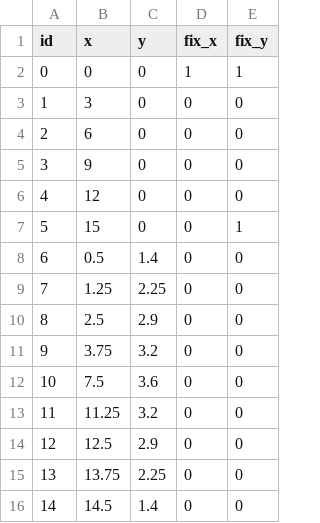
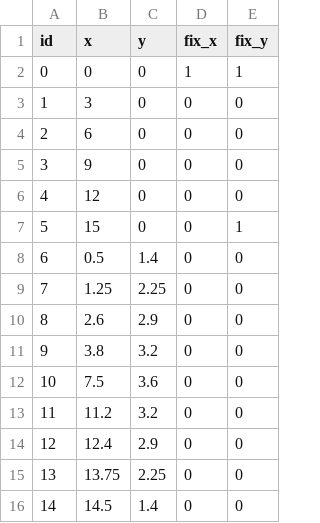
Before and after one commit to ZechariahWang/MTE-119-Project, a CSV file: bridge 9/nodes.csv, drawn as a sheet.

Commit message:
saved like 3 dollars

```diff
--- a/bridge 9/nodes.csv
+++ b/bridge 9/nodes.csv
@@ -9,7 +9,7 @@ id,x,y,fix_x,fix_y
 7,1.25,2.25,0,0
-8,2.5,2.9,0,0
-9,3.75,3.2,0,0
+8,2.6,2.9,0,0
+9,3.8,3.2,0,0
 10,7.5,3.6,0,0
-11,11.25,3.2,0,0
-12,12.5,2.9,0,0
+11,11.2,3.2,0,0
+12,12.4,2.9,0,0
 13,13.75,2.25,0,0
```
